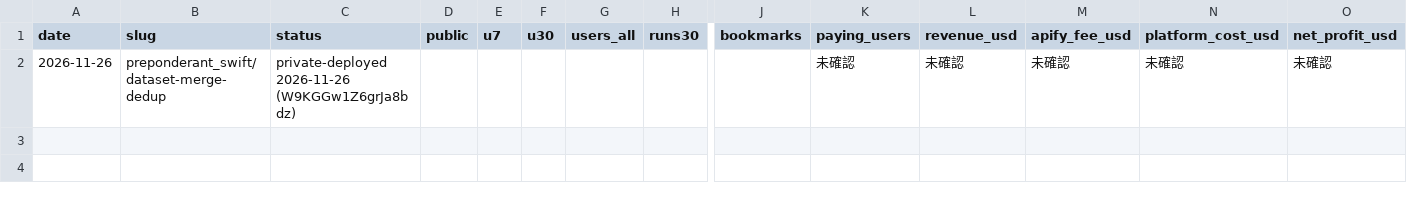
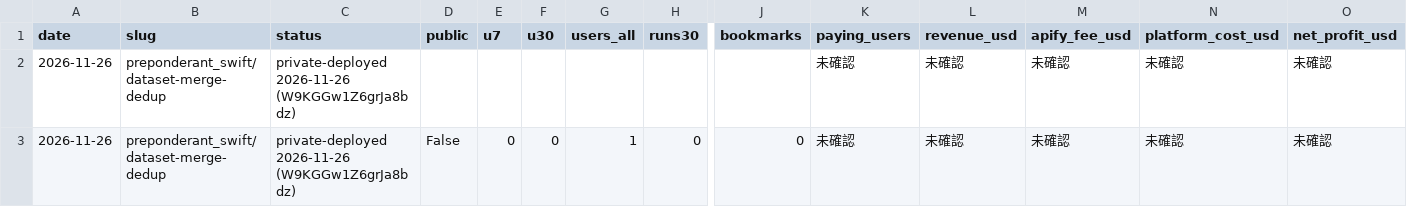
Before and after one commit to daisukenakagawa-blip/ai-company, a CSV file: ventures/agentmint-factory/data/ledger.csv, drawn as a sheet; only a part is shown, gaps mark what is left out; rows hold the shown columns only; the diff names each change by its address in the sheet, - before the commit and + after, or states it on an @@ line.

```diff
--- a/ventures/agentmint-factory/data/ledger.csv
+++ b/ventures/agentmint-factory/data/ledger.csv
+row 3: 2026-11-26 | preponderant_swift/dataset-merge-dedup | private-deployed 2026-11-26 (W9KGGw1Z6grJa8bdz) | False | 0 | 0 | 1 | 0 | 0 | 未確認 | 未確認 | 未確認 | 未確認 | 未確認
```
Also changed, not shown: 2 other files.
